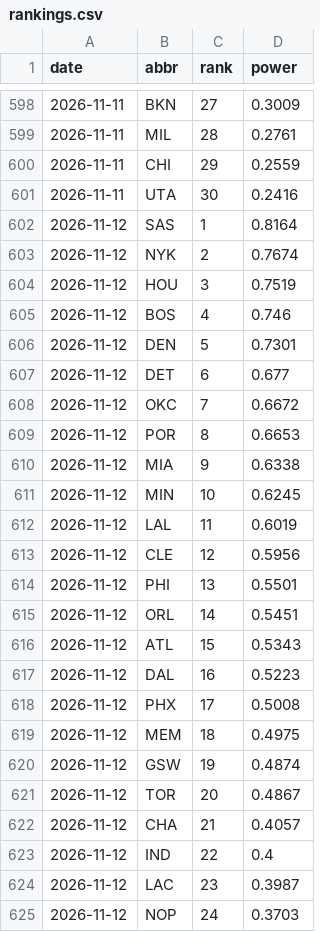
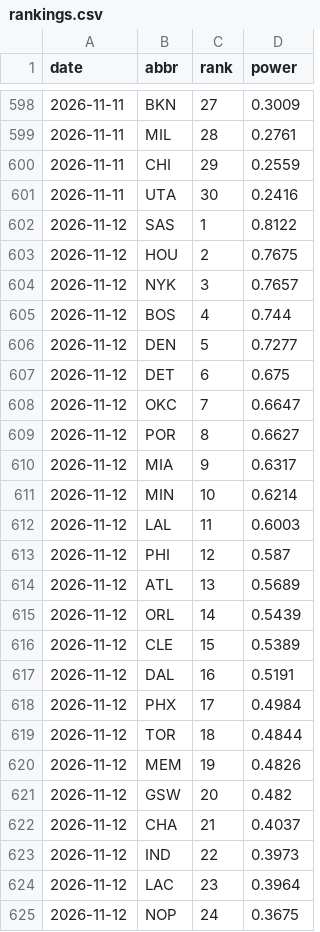
Before and after one commit to eseto9/NBA-Model, a CSV file: log/rankings.csv, drawn as a sheet; only a part is shown, gaps mark what is left out; the diff covers the shown part only.

```diff
--- a/log/rankings.csv
+++ b/log/rankings.csv
@@ -601,25 +601,25 @@ date,abbr,rank,power
 2026-11-11,UTA,30,0.2416
-2026-11-12,SAS,1,0.8164
-2026-11-12,NYK,2,0.7674
-2026-11-12,HOU,3,0.7519
-2026-11-12,BOS,4,0.746
-2026-11-12,DEN,5,0.7301
-2026-11-12,DET,6,0.677
-2026-11-12,OKC,7,0.6672
-2026-11-12,POR,8,0.6653
-2026-11-12,MIA,9,0.6338
-2026-11-12,MIN,10,0.6245
-2026-11-12,LAL,11,0.6019
-2026-11-12,CLE,12,0.5956
-2026-11-12,PHI,13,0.5501
-2026-11-12,ORL,14,0.5451
-2026-11-12,ATL,15,0.5343
-2026-11-12,DAL,16,0.5223
-2026-11-12,PHX,17,0.5008
-2026-11-12,MEM,18,0.4975
-2026-11-12,GSW,19,0.4874
-2026-11-12,TOR,20,0.4867
-2026-11-12,CHA,21,0.4057
-2026-11-12,IND,22,0.4
-2026-11-12,LAC,23,0.3987
-2026-11-12,NOP,24,0.3703
+2026-11-12,SAS,1,0.8122
+2026-11-12,HOU,2,0.7675
+2026-11-12,NYK,3,0.7657
+2026-11-12,BOS,4,0.744
+2026-11-12,DEN,5,0.7277
+2026-11-12,DET,6,0.675
+2026-11-12,OKC,7,0.6647
+2026-11-12,POR,8,0.6627
+2026-11-12,MIA,9,0.6317
+2026-11-12,MIN,10,0.6214
+2026-11-12,LAL,11,0.6003
+2026-11-12,PHI,12,0.587
+2026-11-12,ATL,13,0.5689
+2026-11-12,ORL,14,0.5439
+2026-11-12,CLE,15,0.5389
+2026-11-12,DAL,16,0.5191
+2026-11-12,PHX,17,0.4984
+2026-11-12,TOR,18,0.4844
+2026-11-12,MEM,19,0.4826
+2026-11-12,GSW,20,0.482
+2026-11-12,CHA,21,0.4037
+2026-11-12,IND,22,0.3973
+2026-11-12,LAC,23,0.3964
+2026-11-12,NOP,24,0.3675
```
Also changed, not shown: 6 edited cells elsewhere in this file, log/odds.csv, 16 other files.
